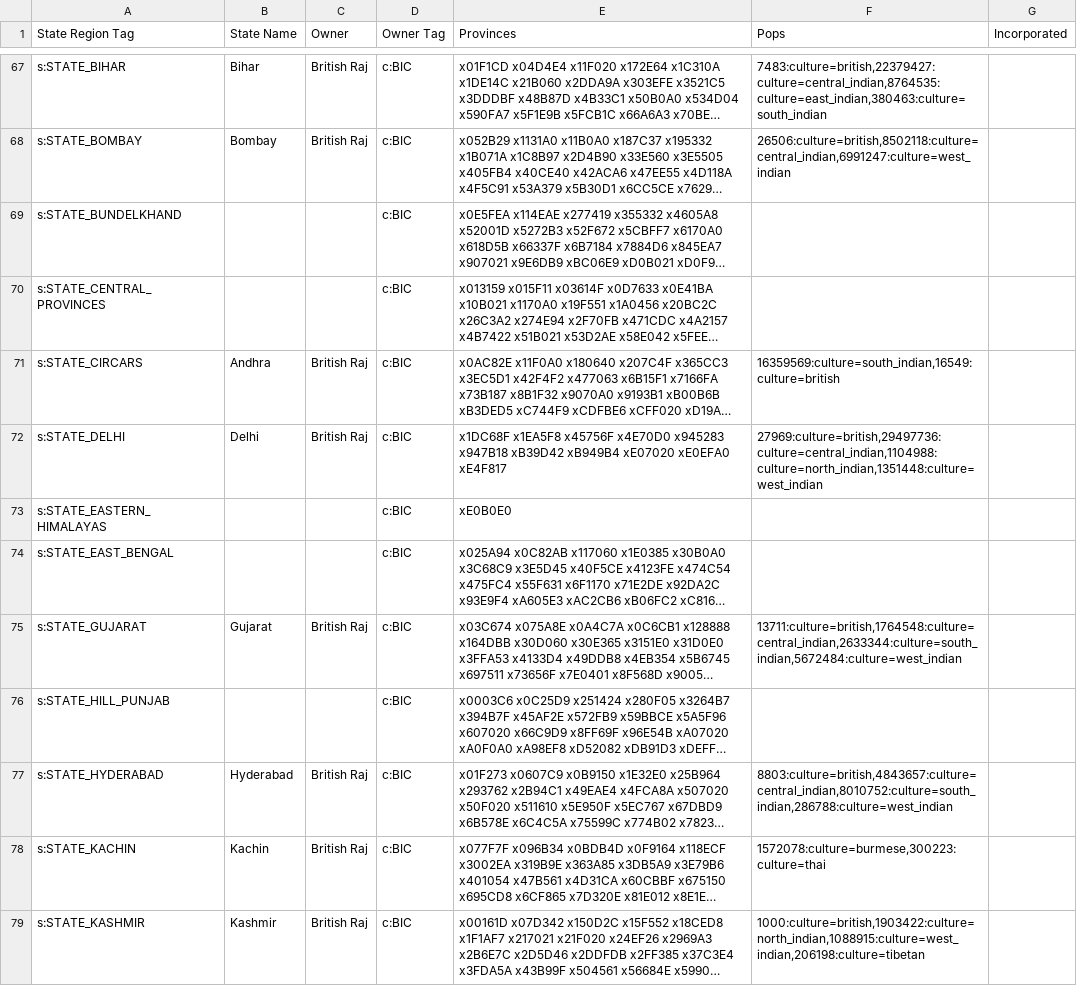
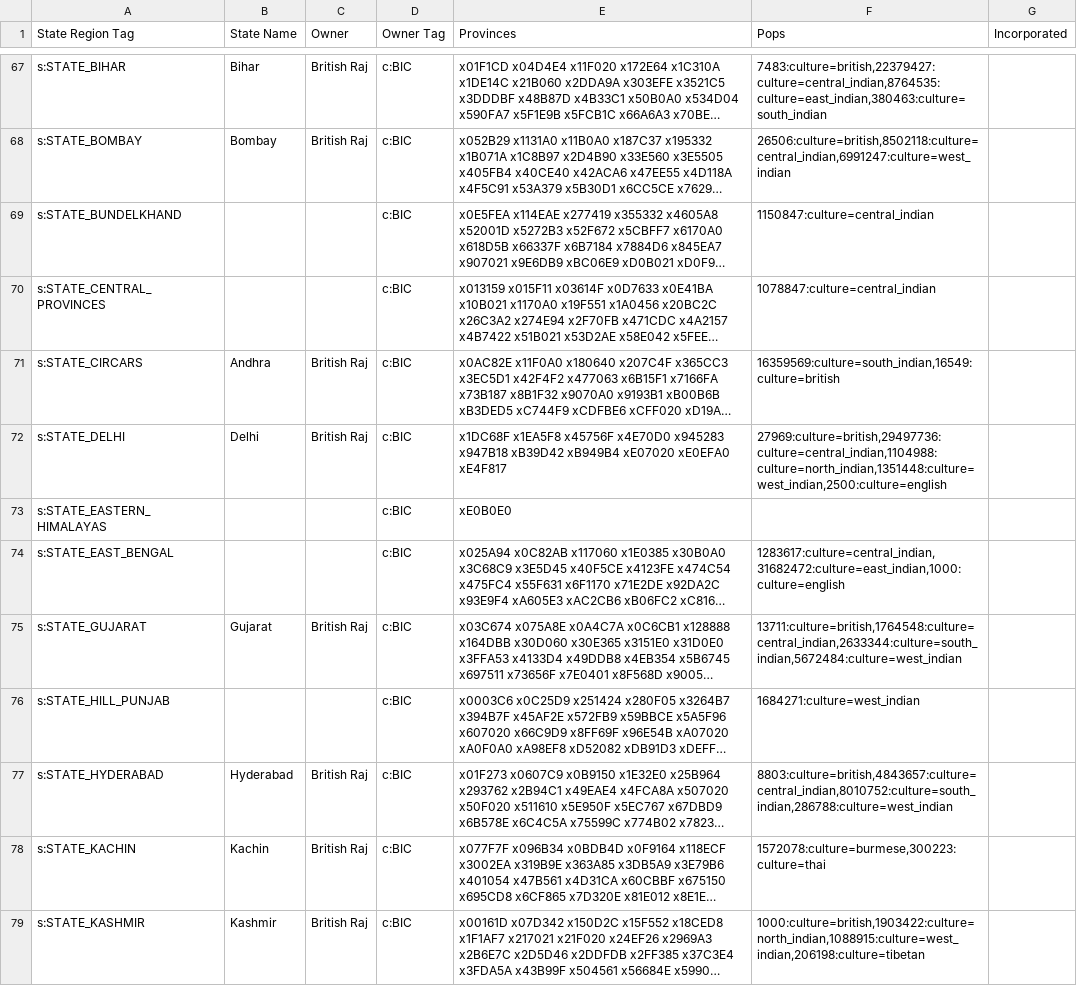
Before and after one commit to AlexJFDev/Vic3-World-War-One-Mod, a CSV file: scripts/mod/data/state_ownership.csv, drawn as a sheet; only a part is shown, gaps mark what is left out; long unchanged cells end in …; the diff covers the shown part only; the diff names each change by its address in the sheet, - before the commit and + after, or states it on an @@ line.

```diff
--- a/scripts/mod/data/state_ownership.csv
+++ b/scripts/mod/data/state_ownership.csv
-F69 (Pops): (empty)
+F69 (Pops): 1150847:culture=central_indian
-F70 (Pops): (empty)
+F70 (Pops): 1078847:culture=central_indian
-F72 (Pops): 27969:culture=british,29497736:culture=central_indian,1104988:culture=north_indian,1351448:culture=west_indian
+F72 (Pops): 27969:culture=british,29497736:culture=central_indian,1104988:culture=north_indian,1351448:culture=west_indian,2500:culture=english
-F74 (Pops): (empty)
+F74 (Pops): 1283617:culture=central_indian,31682472:culture=east_indian,1000:culture=english
-F76 (Pops): (empty)
+F76 (Pops): 1684271:culture=west_indian
```
Also changed, not shown: 11 edited cells elsewhere in this file, scripts/mod/data/state_buildings.csv, 5 other files.
